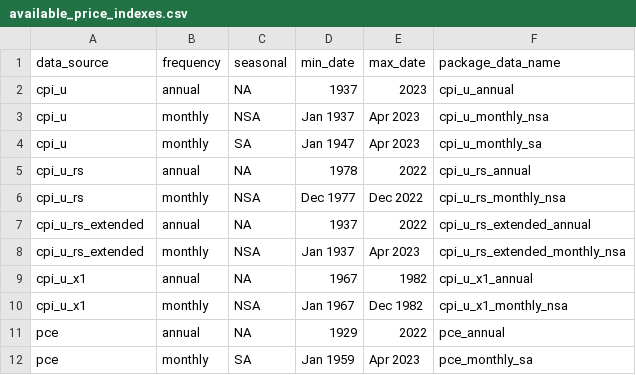
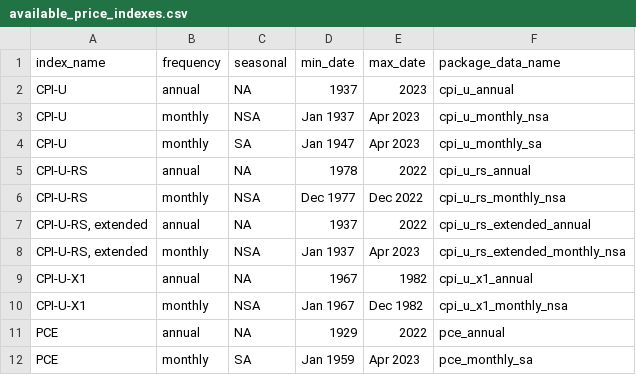
Before and after one commit to Economic/realtalk, a CSV file: data-raw/processed/available_price_indexes.csv, drawn as a sheet.

```diff
--- a/data-raw/processed/available_price_indexes.csv
+++ b/data-raw/processed/available_price_indexes.csv
@@ -1,12 +1,12 @@
-data_source,frequency,seasonal,min_date,max_date,package_data_name
-cpi_u,annual,NA,1937,2023,cpi_u_annual
-cpi_u,monthly,NSA,Jan 1937,Apr 2023,cpi_u_monthly_nsa
-cpi_u,monthly,SA,Jan 1947,Apr 2023,cpi_u_monthly_sa
-cpi_u_rs,annual,NA,1978,2022,cpi_u_rs_annual
-cpi_u_rs,monthly,NSA,Dec 1977,Dec 2022,cpi_u_rs_monthly_nsa
-cpi_u_rs_extended,annual,NA,1937,2022,cpi_u_rs_extended_annual
-cpi_u_rs_extended,monthly,NSA,Jan 1937,Apr 2023,cpi_u_rs_extended_monthly_nsa
-cpi_u_x1,annual,NA,1967,1982,cpi_u_x1_annual
-cpi_u_x1,monthly,NSA,Jan 1967,Dec 1982,cpi_u_x1_monthly_nsa
-pce,annual,NA,1929,2022,pce_annual
-pce,monthly,SA,Jan 1959,Apr 2023,pce_monthly_sa
+index_name,frequency,seasonal,min_date,max_date,package_data_name
+CPI-U,annual,NA,1937,2023,cpi_u_annual
+CPI-U,monthly,NSA,Jan 1937,Apr 2023,cpi_u_monthly_nsa
+CPI-U,monthly,SA,Jan 1947,Apr 2023,cpi_u_monthly_sa
+CPI-U-RS,annual,NA,1978,2022,cpi_u_rs_annual
+CPI-U-RS,monthly,NSA,Dec 1977,Dec 2022,cpi_u_rs_monthly_nsa
+"CPI-U-RS, extended",annual,NA,1937,2022,cpi_u_rs_extended_annual
+"CPI-U-RS, extended",monthly,NSA,Jan 1937,Apr 2023,cpi_u_rs_extended_monthly_nsa
+CPI-U-X1,annual,NA,1967,1982,cpi_u_x1_annual
+CPI-U-X1,monthly,NSA,Jan 1967,Dec 1982,cpi_u_x1_monthly_nsa
+PCE,annual,NA,1929,2022,pce_annual
+PCE,monthly,SA,Jan 1959,Apr 2023,pce_monthly_sa
```
Also changed, not shown: 9 other files.
